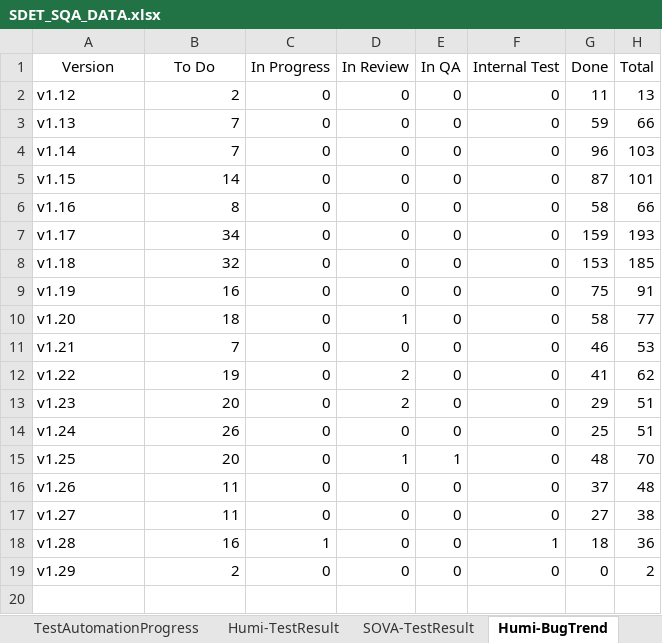
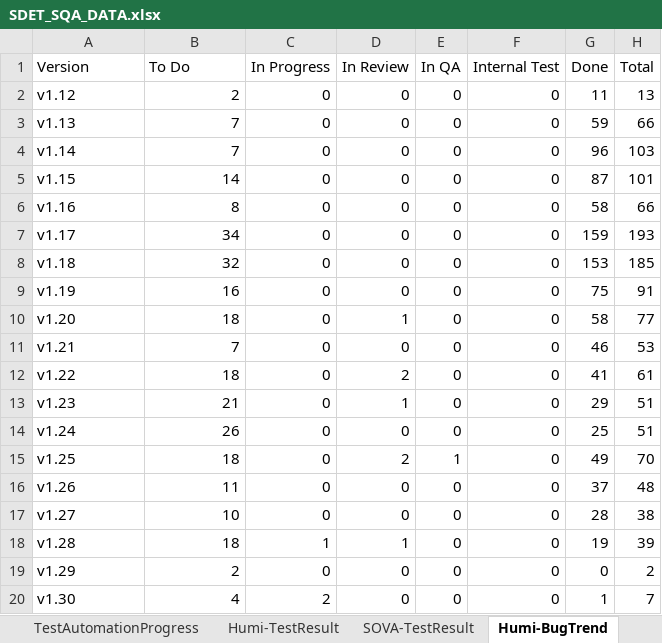
Before and after one commit to whsu45/CycleView, an Excel workbook: data/SDET_SQA_DATA.xlsx, sheet Humi-BugTrend, drawn as a sheet; values as stored, in another font and other column widths than the file's, no borders; charts and pictures and table styles not drawn; the diff names each change by its address in the sheet, - before the commit and + after, or states it on an @@ line.

Commit message:
Added W41 data

```diff
--- a/data/SDET_SQA_DATA.xlsx (sheet Humi-BugTrend)
+++ b/data/SDET_SQA_DATA.xlsx (sheet Humi-BugTrend)
-A1:B1 alignment: center
+A1:B1 alignment: left
-B12 (To Do): 19
+B12 (To Do): 18
-H12 (Total): 62
+H12 (Total): 61
-B13 (To Do): 20
+B13 (To Do): 21
-D13 (In Review): 2
+D13 (In Review): 1
-B15 (To Do): 20
+B15 (To Do): 18
-D15 (In Review): 1
+D15 (In Review): 2
-G15 (Done): 48
+G15 (Done): 49
-B17 (To Do): 11
+B17 (To Do): 10
-G17 (Done): 27
+G17 (Done): 28
-B18 (To Do): 16
+B18 (To Do): 18
-D18 (In Review): 0
+D18 (In Review): 1
-F18 (Internal Test): 1
+F18 (Internal Test): 0
-G18 (Done): 18
+G18 (Done): 19
-H18 (Total): 36
+H18 (Total): 39
+row 20: v1.30 | 4 | 2 | 0 | 0 | 0 | 1 | 7
```
Also changed, not shown: sheet Humi-TestResult, sheet SOVA-BugTrend, sheet TestAutomationProgress, formulas that keep their value, charts or pictures, 3 other files.
